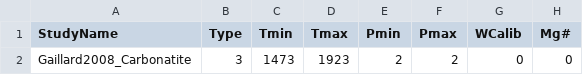
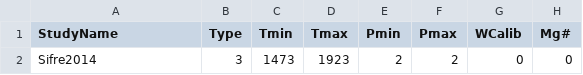
Before and after one commit to sinanozaydin/MATE, a CSV file: mate_src/cond_models/melt.csv, drawn as a sheet; only a part is shown; the diff names each change by its address in the sheet, - before the commit and + after, or states it on an @@ line.

Commit message:
continuing with melt
also added adiabat to geotherm function

```diff
--- a/mate_src/cond_models/melt.csv
+++ b/mate_src/cond_models/melt.csv
-A2 (StudyName): Gaillard2008_Carbonatite
+A2 (StudyName): Sifre2014
```
Also changed, not shown: mate_src/water_part/cpx_melt_part.csv, mate_src/water_part/opx_melt_part.csv, 3 other files.
